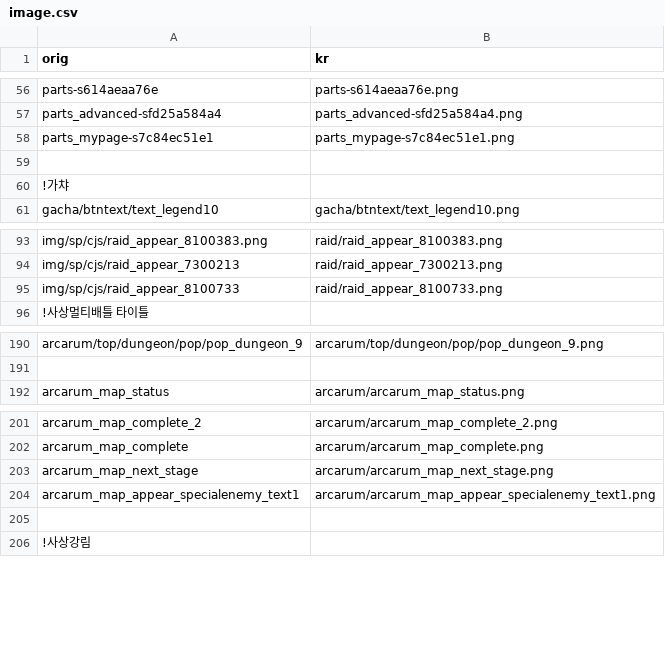
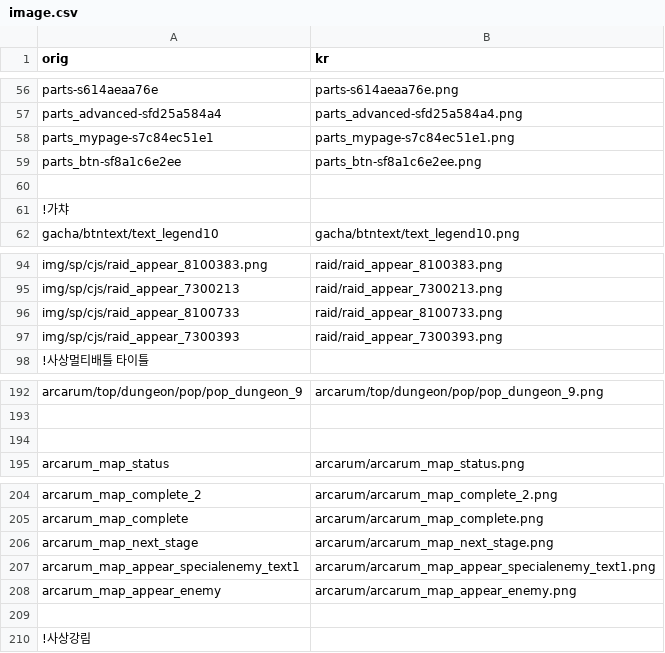
Before and after one commit to gbfkor/gbfkor.github.io, a CSV file: _data/image.csv, drawn as a sheet; only a part is shown, gaps mark what is left out; the diff names each change by its address in the sheet, - before the commit and + after, or states it on an @@ line.

Commit message:
2021-09-11 GMT09:43:09

```diff
--- a/_data/image.csv
+++ b/_data/image.csv
+row 59: parts_btn-sf8a1c6e2ee | parts_btn-sf8a1c6e2ee.png
+row 97: img/sp/cjs/raid_appear_7300393 | raid/raid_appear_7300393.png
+row 194: (empty)
+row 208: arcarum_map_appear_enemy | arcarum/arcarum_map_appear_enemy.png
```
